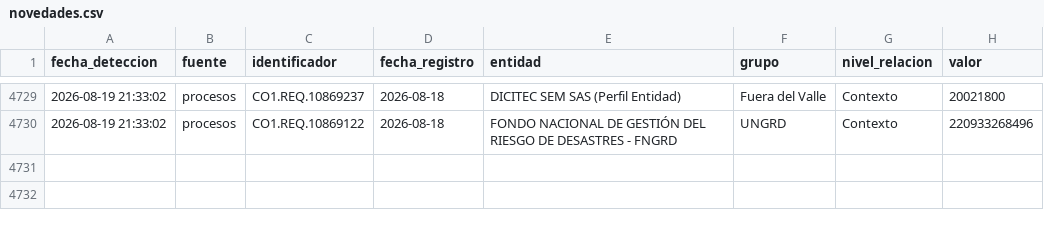
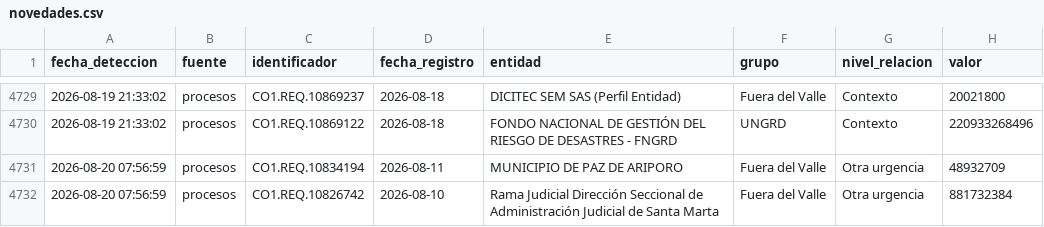
Before and after one commit to jlzmontenegro/contratacion-urgencia-manifiesta-valle, a CSV file: datos/novedades.csv, drawn as a sheet; only a part is shown, gaps mark what is left out; the diff names each change by its address in the sheet, - before the commit and + after, or states it on an @@ line.

```diff
--- a/datos/novedades.csv
+++ b/datos/novedades.csv
+row 4731: 2026-08-20 07:56:59 | procesos | CO1.REQ.10834194 | 2026-08-11 | MUNICIPIO DE PAZ DE ARIPORO | Fuera del Valle | Otra urgencia | 48932709
+row 4732: 2026-08-20 07:56:59 | procesos | CO1.REQ.10826742 | 2026-08-10 | Rama Judicial Dirección Seccional de Administración Judicial de Santa Marta | Fuera del Valle | Otra urgencia | 881732384
```
Also changed, not shown: datos/secop1.csv, 9 other files.
